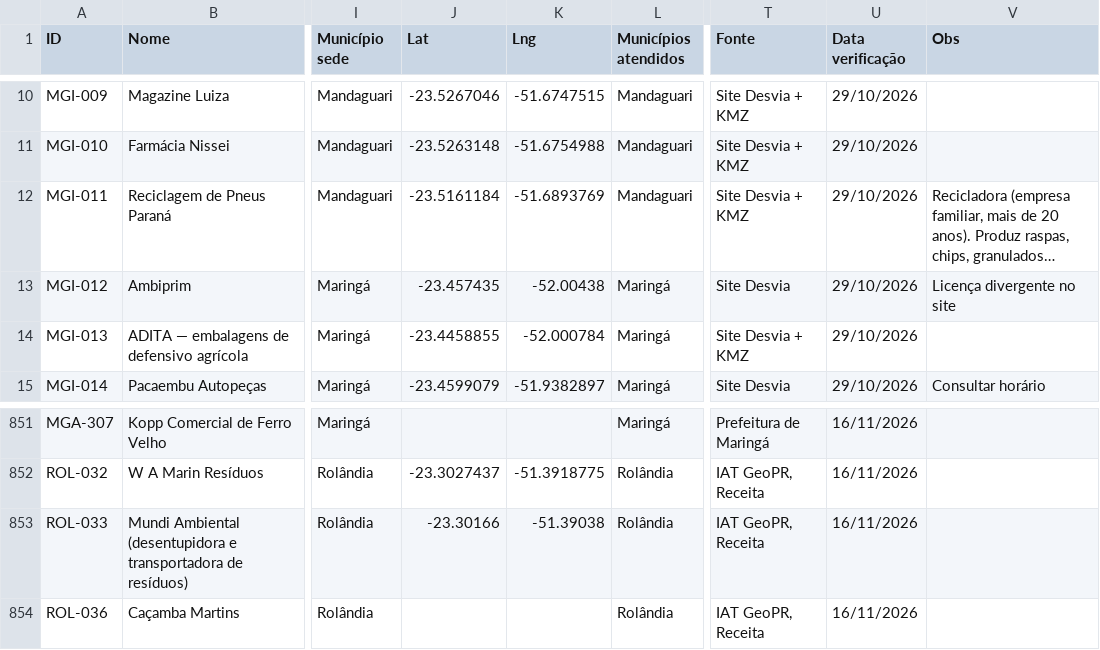
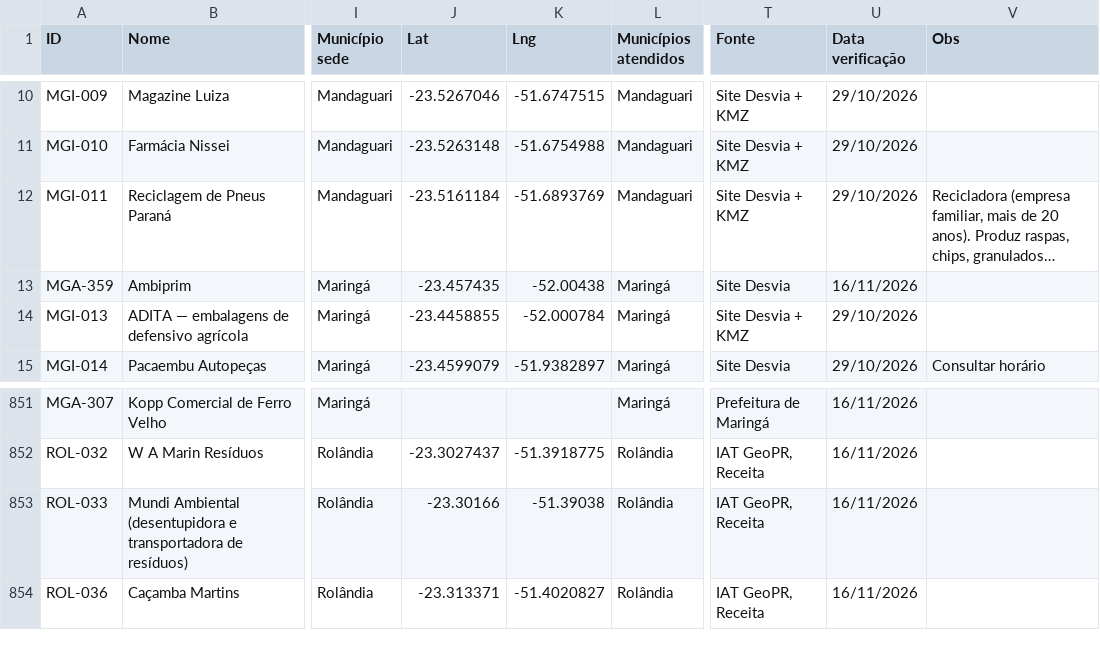
Before and after one commit to JenniferWaldhelm/desvia, a CSV file: dados/pontos.csv, drawn as a sheet; only a part is shown, gaps mark what is left out; long unchanged cells end in …; the diff names each change by its address in the sheet, - before the commit and + after, or states it on an @@ line.

```diff
--- a/dados/pontos.csv
+++ b/dados/pontos.csv
-A13 (ID): MGI-012
+A13 (ID): MGA-359
-U13 (Data verificação): 29/10/2026
+U13 (Data verificação): 16/11/2026
-V13 (Obs): Licença divergente no site
+V13 (Obs): (empty)
-J854 (Lat): (empty)
+J854 (Lat): -23.313371
-K854 (Lng): (empty)
+K854 (Lng): -51.4020827
```
Also changed, not shown: 9 other files.
